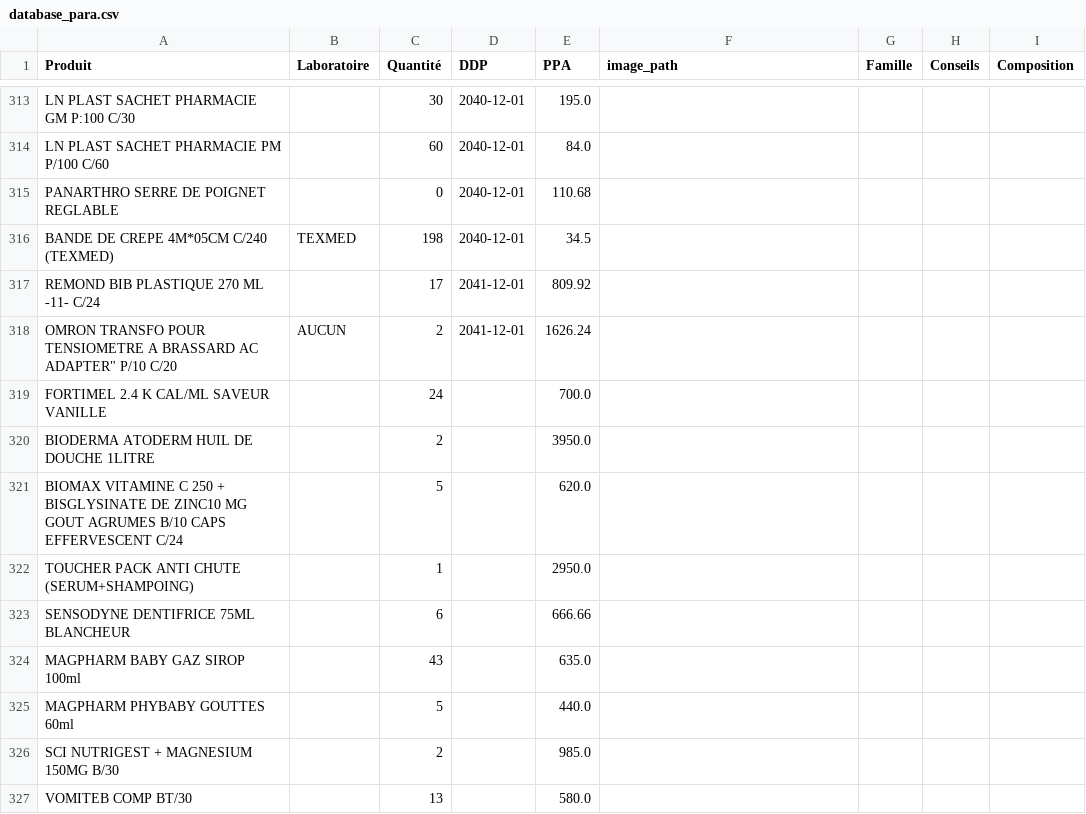
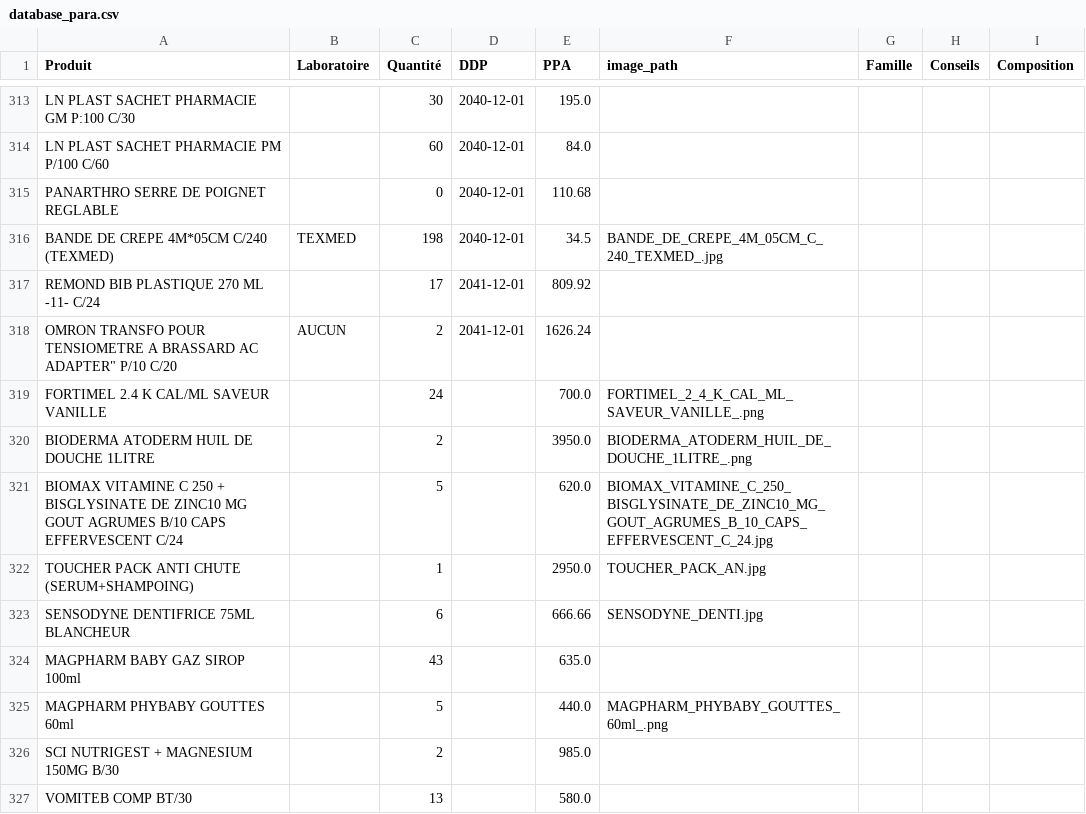
Before and after one commit to Imimad10/test-para, a CSV file: database_para.csv, drawn as a sheet; only a part is shown, gaps mark what is left out; the diff covers the shown part only.

Commit message:
feat: add image file references for multiple product entries in database_para.csv

```diff
--- a/database_para.csv
+++ b/database_para.csv
@@ -315,12 +315,12 @@ LN PLAST SACHET PHARMACIE PM P/100  C/60, ,60,2040-12-01,84.0,,,,
 PANARTHRO SERRE DE POIGNET REGLABLE , ,0,2040-12-01,110.68,,,,
-BANDE DE CREPE 4M*05CM C/240 (TEXMED),TEXMED,198,2040-12-01,34.5,,,,
+BANDE DE CREPE 4M*05CM C/240 (TEXMED),TEXMED,198,2040-12-01,34.5,BANDE_DE_CREPE_4M_05CM_C_240_TEXMED_.jpg,,,
 REMOND BIB PLASTIQUE 270 ML -11- C/24, ,17,2041-12-01,809.92,,,,
 "OMRON TRANSFO POUR TENSIOMETRE A BRASSARD AC ADAPTER"" P/10 C/20",AUCUN,2,2041-12-01,1626.24,,,,
-FORTIMEL 2.4 K CAL/ML SAVEUR VANILLE,,24,,700.0,,,,
-BIODERMA ATODERM HUIL DE DOUCHE 1LITRE,,2,,3950.0,,,,
-BIOMAX VITAMINE C 250 + BISGLYSINATE DE ZINC10 MG GOUT AGRUMES B/10 CAPS EFFERVESCENT C/24,,5,,620.0,,,,
-TOUCHER PACK ANTI CHUTE (SERUM+SHAMPOING),,1,,2950.0,,,,
-SENSODYNE DENTIFRICE 75ML BLANCHEUR,,6,,666.66,,,,
+FORTIMEL 2.4 K CAL/ML SAVEUR VANILLE,,24,,700.0,FORTIMEL_2_4_K_CAL_ML_SAVEUR_VANILLE_.png,,,
+BIODERMA ATODERM HUIL DE DOUCHE 1LITRE,,2,,3950.0,BIODERMA_ATODERM_HUIL_DE_DOUCHE_1LITRE_.png,,,
+BIOMAX VITAMINE C 250 + BISGLYSINATE DE ZINC10 MG GOUT AGRUMES B/10 CAPS EFFERVESCENT C/24,,5,,620.0,BIOMAX_VITAMINE_C_250_BISGLYSINATE_DE_ZINC10_MG_GOUT_AGRUMES_B_10_CAPS_EFFERVESCENT_C_24.jpg,,,
+TOUCHER PACK ANTI CHUTE (SERUM+SHAMPOING),,1,,2950.0,TOUCHER_PACK_AN.jpg,,,
+SENSODYNE DENTIFRICE 75ML BLANCHEUR,,6,,666.66,SENSODYNE_DENTI.jpg,,,
 MAGPHARM BABY GAZ SIROP 100ml,,43,,635.0,,,,
-MAGPHARM PHYBABY GOUTTES 60ml,,5,,440.0,,,,
+MAGPHARM PHYBABY GOUTTES 60ml,,5,,440.0,MAGPHARM_PHYBABY_GOUTTES_60ml_.png,,,
 SCI NUTRIGEST + MAGNESIUM 150MG B/30,,2,,985.0,,,,
```
Also changed, not shown: 52 edited cells elsewhere in this file.
